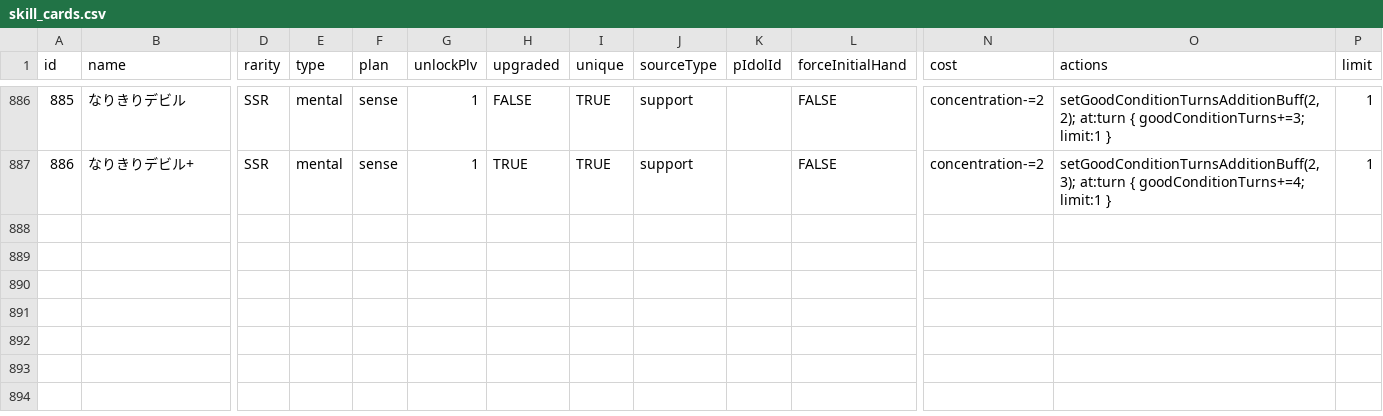
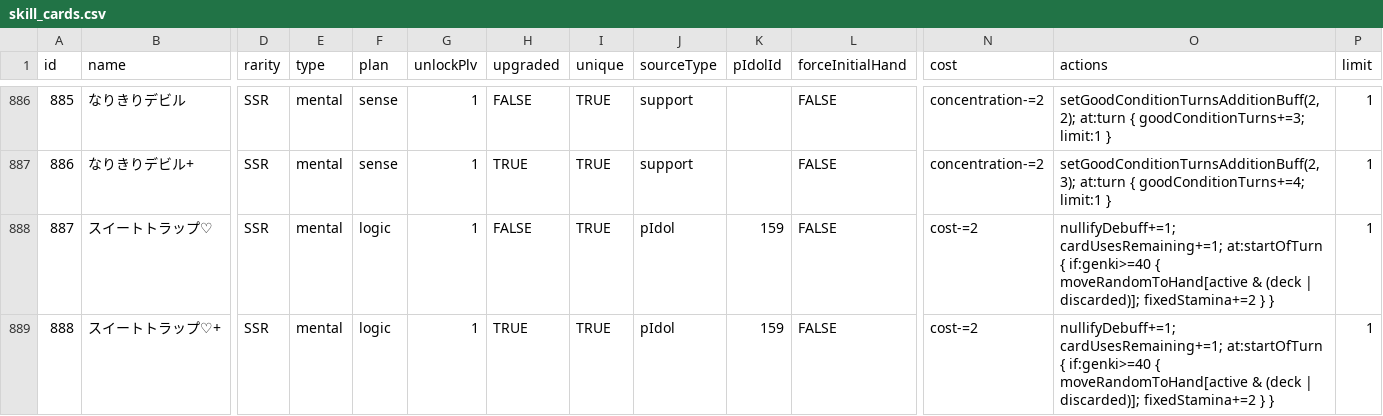
Before and after one commit to unoeins/gakumas-tools, a CSV file: packages/gakumas-data/csv/skill_cards.csv, drawn as a sheet; only a part is shown, gaps mark what is left out; rows hold the shown columns only; the diff names each change by its address in the sheet, - before the commit and + after, or states it on an @@ line.

```diff
--- a/packages/gakumas-data/csv/skill_cards.csv
+++ b/packages/gakumas-data/csv/skill_cards.csv
+row 888: 887 | スイートトラップ♡ | SSR | mental | logic | 1 | FALSE | TRUE | pIdol | 159 | FALSE | cost-=2 | nullifyDebuff+=1; cardUsesRemaining+=1; at:startOfTurn { if:genki>=40 { moveRandomToHand[active & (deck | discarded)]; fixedStamina+=2 } } | 1
+row 889: 888 | スイートトラップ♡+ | SSR | mental | logic | 1 | TRUE | TRUE | pIdol | 159 | FALSE | cost-=2 | nullifyDebuff+=1; cardUsesRemaining+=1; at:startOfTurn { if:genki>=40 { moveRandomToHand[active & (deck | discarded)]; fixedStamina+=2 } } | 1
```
Also changed, not shown: packages/gakumas-data/csv/p_items.csv, 4 other files.
